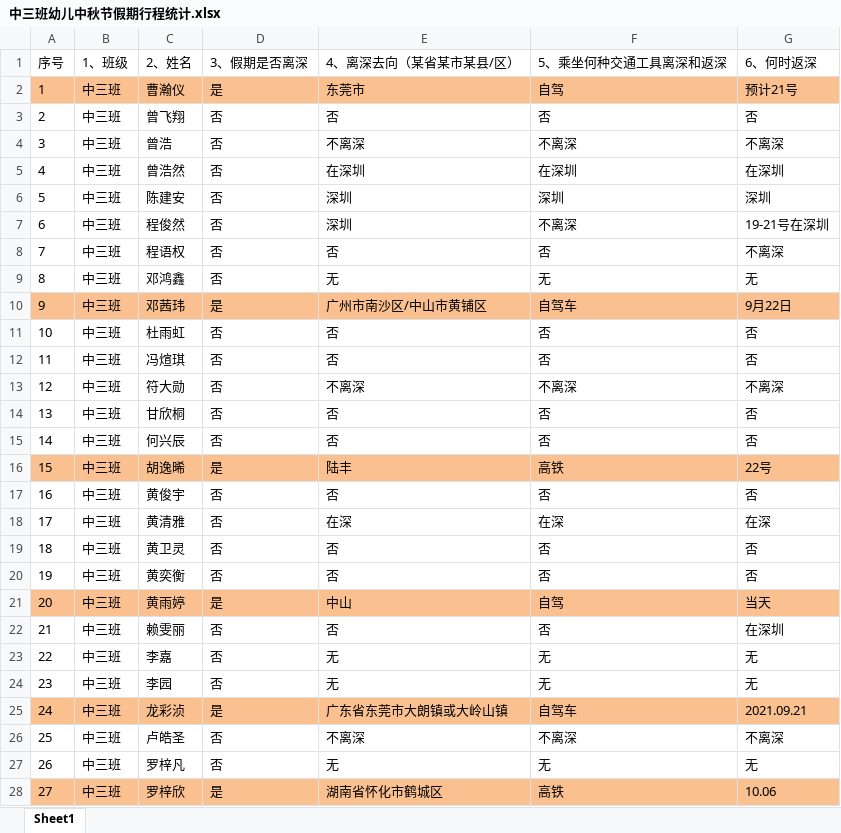
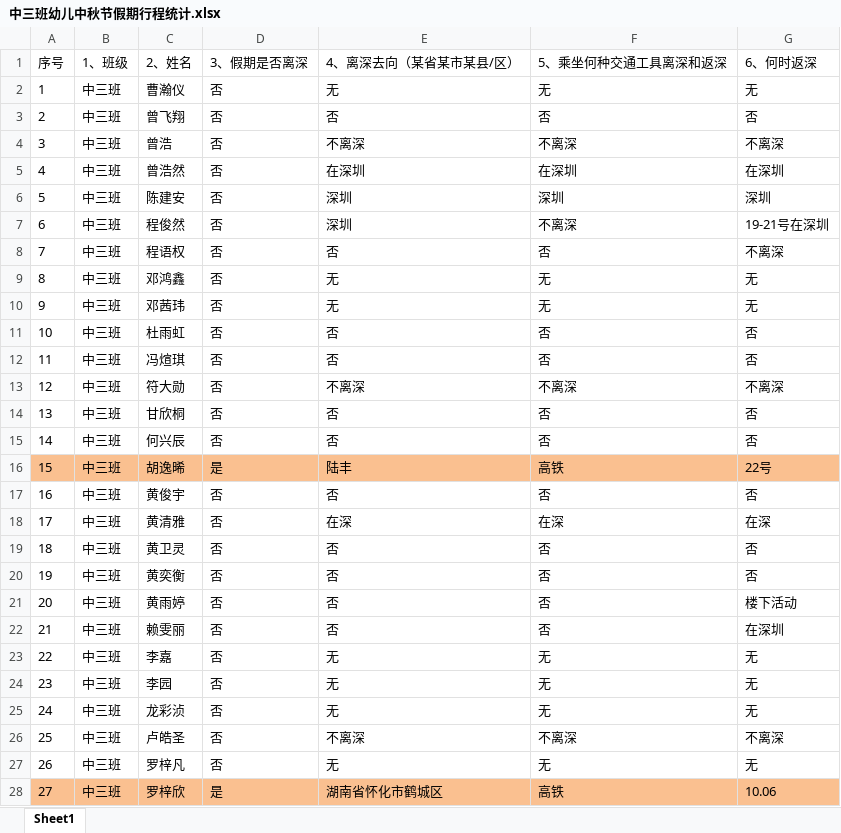
Before and after one commit to guoheli/study, an Excel workbook: docs/中三班幼儿中秋节假期行程统计.xlsx, sheet Sheet1, drawn as a sheet; only a part is shown; values as stored, in another font and other column widths than the file's, no borders; the diff names each change by its address in the sheet, - before the commit and + after, or states it on an @@ line.

Commit message:
[feat]: replace level shenzhen

```diff
--- a/docs/中三班幼儿中秋节假期行程统计.xlsx (sheet Sheet1)
+++ b/docs/中三班幼儿中秋节假期行程统计.xlsx (sheet Sheet1)
-A2:G2 fill: #FAC090
+A2:G2 fill: none
-D2 (3、假期是否离深): 是
+D2 (3、假期是否离深): 否
-E2 (4、离深去向（某省某市某县/区）): 东莞市
+E2 (4、离深去向（某省某市某县/区）): 无
-F2 (5、乘坐何种交通工具离深和返深): 自驾
+F2 (5、乘坐何种交通工具离深和返深): 无
-G2 (6、何时返深): 预计21号
+G2 (6、何时返深): 无
-A10:G10 fill: #FAC090
+A10:G10 fill: none
-D10 (3、假期是否离深): 是
+D10 (3、假期是否离深): 否
-E10 (4、离深去向（某省某市某县/区）): 广州市南沙区/中山市黄铺区
+E10 (4、离深去向（某省某市某县/区）): 无
-F10 (5、乘坐何种交通工具离深和返深): 自驾车
+F10 (5、乘坐何种交通工具离深和返深): 无
-G10 (6、何时返深): 9月22日
+G10 (6、何时返深): 无
-A21:G21 fill: #FAC090
+A21:G21 fill: none
-D21 (3、假期是否离深): 是
+D21 (3、假期是否离深): 否
-E21 (4、离深去向（某省某市某县/区）): 中山
+E21 (4、离深去向（某省某市某县/区）): 否
-F21 (5、乘坐何种交通工具离深和返深): 自驾
+F21 (5、乘坐何种交通工具离深和返深): 否
-G21 (6、何时返深): 当天
+G21 (6、何时返深): 楼下活动
-A25:G25 fill: #FAC090
+A25:G25 fill: none
-D25 (3、假期是否离深): 是
+D25 (3、假期是否离深): 否
-E25 (4、离深去向（某省某市某县/区）): 广东省东莞市大朗镇或大岭山镇
+E25 (4、离深去向（某省某市某县/区）): 无
-F25 (5、乘坐何种交通工具离深和返深): 自驾车
+F25 (5、乘坐何种交通工具离深和返深): 无
-G25 (6、何时返深): 2021.09.21
+G25 (6、何时返深): 无
```
